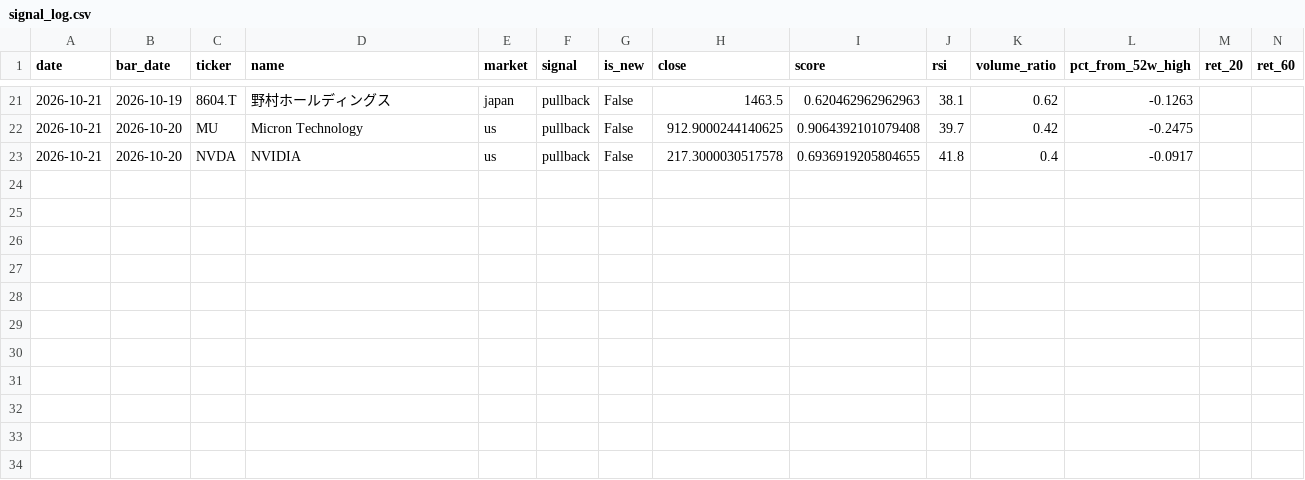
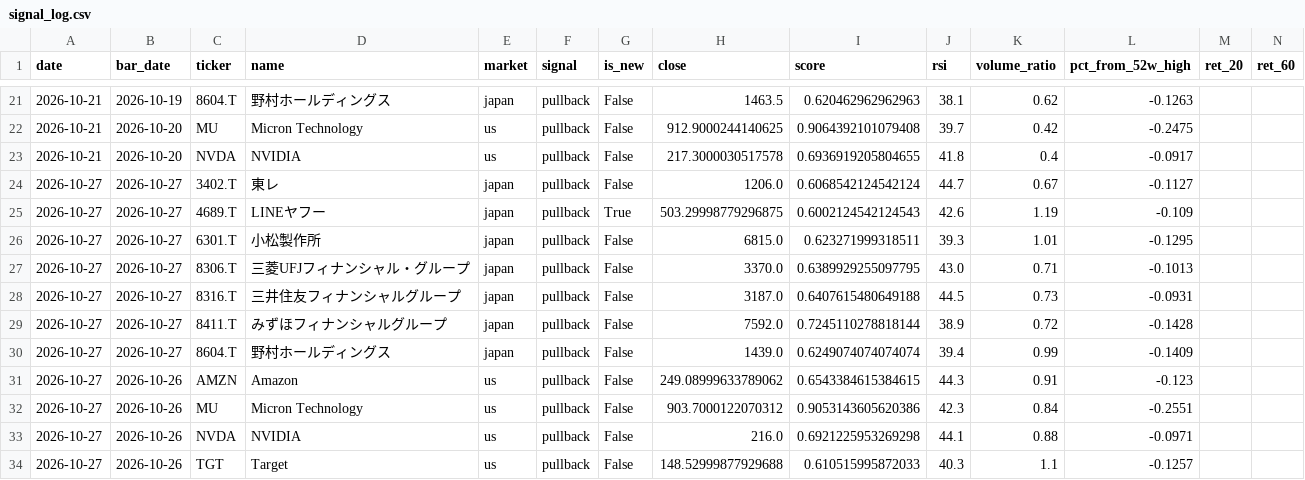
Before and after one commit to uenokai/stock-price-information-collection, a CSV file: data/signal_log.csv, drawn as a sheet; only a part is shown, gaps mark what is left out; rows hold the shown columns only; the diff names each change by its address in the sheet, - before the commit and + after, or states it on an @@ line.

```diff
--- a/data/signal_log.csv
+++ b/data/signal_log.csv
+row 24: 2026-10-27 | 2026-10-27 | 3402.T | 東レ | japan | pullback | False | 1206.0 | 0.6068542124542124 | 44.7 | 0.67 | -0.1127
+row 25: 2026-10-27 | 2026-10-27 | 4689.T | LINEヤフー | japan | pullback | True | 503.29998779296875 | 0.6002124542124543 | 42.6 | 1.19 | -0.109
+row 26: 2026-10-27 | 2026-10-27 | 6301.T | 小松製作所 | japan | pullback | False | 6815.0 | 0.623271999318511 | 39.3 | 1.01 | -0.1295
+row 27: 2026-10-27 | 2026-10-27 | 8306.T | 三菱UFJフィナンシャル・グループ | japan | pullback | False | 3370.0 | 0.6389929255097795 | 43.0 | 0.71 | -0.1013
+row 28: 2026-10-27 | 2026-10-27 | 8316.T | 三井住友フィナンシャルグループ | japan | pullback | False | 3187.0 | 0.6407615480649188 | 44.5 | 0.73 | -0.0931
+row 29: 2026-10-27 | 2026-10-27 | 8411.T | みずほフィナンシャルグループ | japan | pullback | False | 7592.0 | 0.7245110278818144 | 38.9 | 0.72 | -0.1428
+row 30: 2026-10-27 | 2026-10-27 | 8604.T | 野村ホールディングス | japan | pullback | False | 1439.0 | 0.6249074074074074 | 39.4 | 0.99 | -0.1409
+row 31: 2026-10-27 | 2026-10-26 | AMZN | Amazon | us | pullback | False | 249.08999633789062 | 0.6543384615384615 | 44.3 | 0.91 | -0.123
+row 32: 2026-10-27 | 2026-10-26 | MU | Micron Technology | us | pullback | False | 903.7000122070312 | 0.9053143605620386 | 42.3 | 0.84 | -0.2551
+row 33: 2026-10-27 | 2026-10-26 | NVDA | NVIDIA | us | pullback | False | 216.0 | 0.6921225953269298 | 44.1 | 0.88 | -0.0971
+row 34: 2026-10-27 | 2026-10-26 | TGT | Target | us | pullback | False | 148.52999877929688 | 0.610515995872033 | 40.3 | 1.1 | -0.1257
```
Also changed, not shown: 5 other files.
